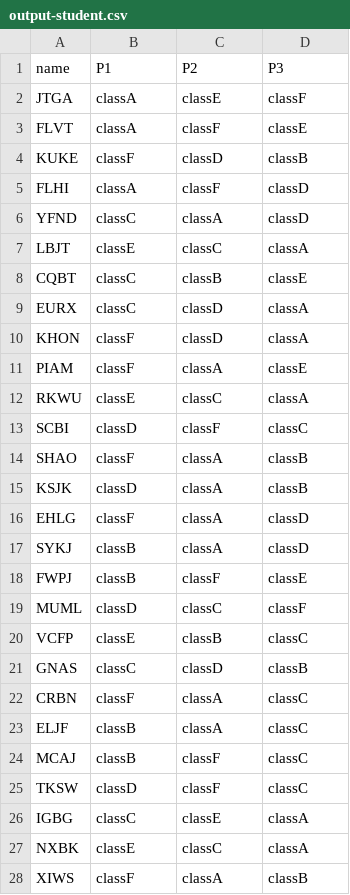
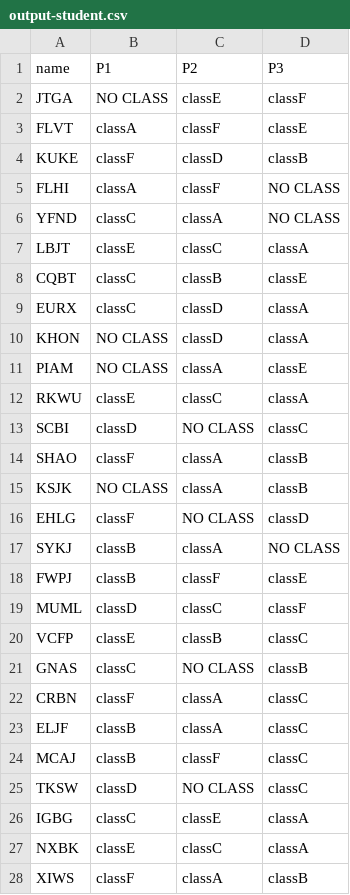
Before and after one commit to systembugtj/icsptsa-art-day, a CSV file: ArtDayAlgorithm/output-student.csv, drawn as a sheet; only a part is shown; the diff covers the shown part only.

```diff
--- a/ArtDayAlgorithm/output-student.csv
+++ b/ArtDayAlgorithm/output-student.csv
@@ -1,7 +1,7 @@
 name,P1,P2,P3
-JTGA,classA,classE,classF,
+JTGA,NO CLASS,classE,classF,
 FLVT,classA,classF,classE,
 KUKE,classF,classD,classB,
-FLHI,classA,classF,classD,
-YFND,classC,classA,classD,
+FLHI,classA,classF,NO CLASS,
+YFND,classC,classA,NO CLASS,
 LBJT,classE,classC,classA,
@@ -9,10 +9,10 @@ CQBT,classC,classB,classE,
 EURX,classC,classD,classA,
-KHON,classF,classD,classA,
-PIAM,classF,classA,classE,
+KHON,NO CLASS,classD,classA,
+PIAM,NO CLASS,classA,classE,
 RKWU,classE,classC,classA,
-SCBI,classD,classF,classC,
+SCBI,classD,NO CLASS,classC,
 SHAO,classF,classA,classB,
-KSJK,classD,classA,classB,
-EHLG,classF,classA,classD,
-SYKJ,classB,classA,classD,
+KSJK,NO CLASS,classA,classB,
+EHLG,classF,NO CLASS,classD,
+SYKJ,classB,classA,NO CLASS,
 FWPJ,classB,classF,classE,
@@ -20,3 +20,3 @@ MUML,classD,classC,classF,
 VCFP,classE,classB,classC,
-GNAS,classC,classD,classB,
+GNAS,classC,NO CLASS,classB,
 CRBN,classF,classA,classC,
@@ -24,3 +24,3 @@ ELJF,classB,classA,classC,
 MCAJ,classB,classF,classC,
-TKSW,classD,classF,classC,
+TKSW,classD,NO CLASS,classC,
 IGBG,classC,classE,classA,
```
Also changed, not shown: 21 edited cells elsewhere in this file, ArtDayAlgorithm/output-class.csv, 1 other file.
